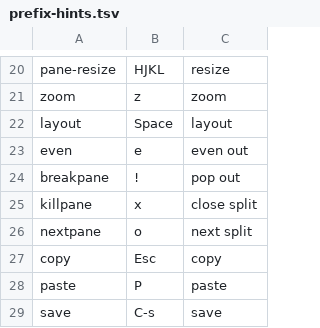
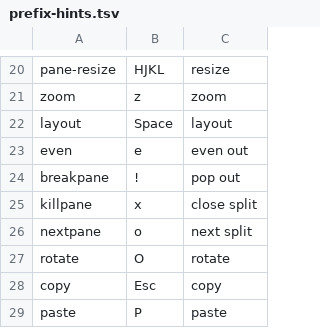
Before and after one commit to hookdump/nachimux, a TSV file: data/prefix-hints.tsv, drawn as a sheet; only a part is shown, gaps mark what is left out; the shorter side is filled out with more unchanged rows; the diff names each change by its address in the sheet, - before the commit and + after, or states it on an @@ line.

```diff
--- a/data/prefix-hints.tsv
+++ b/data/prefix-hints.tsv
+row 27: rotate | O | rotate
```
Also changed, not shown: data/cheatsheet.tsv, 1 other file.
